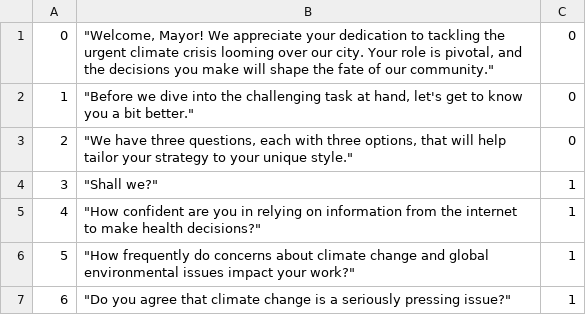
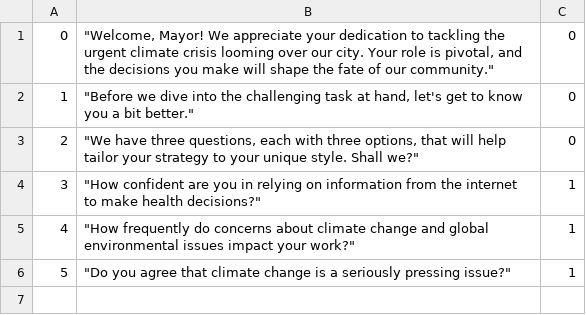
Before and after one commit to EdoardoEula/cityManager, a CSV file: Assets/DialogueWelcome/Dialogues_welcome.csv, drawn as a sheet; removed rows and columns are numbered as before the commit, all else as after; the diff names each change by its address in the sheet, - before the commit and + after, or states it on an @@ line.

```diff
--- a/Assets/DialogueWelcome/Dialogues_welcome.csv
+++ b/Assets/DialogueWelcome/Dialogues_welcome.csv
-B3: …your unique style."
+B3: …your unique style. Shall we?"
-row 4: 3 | "Shall we?" | 1
@@ column A renumbered from row 4 down @@
```
Also changed, not shown: 24 other files.
